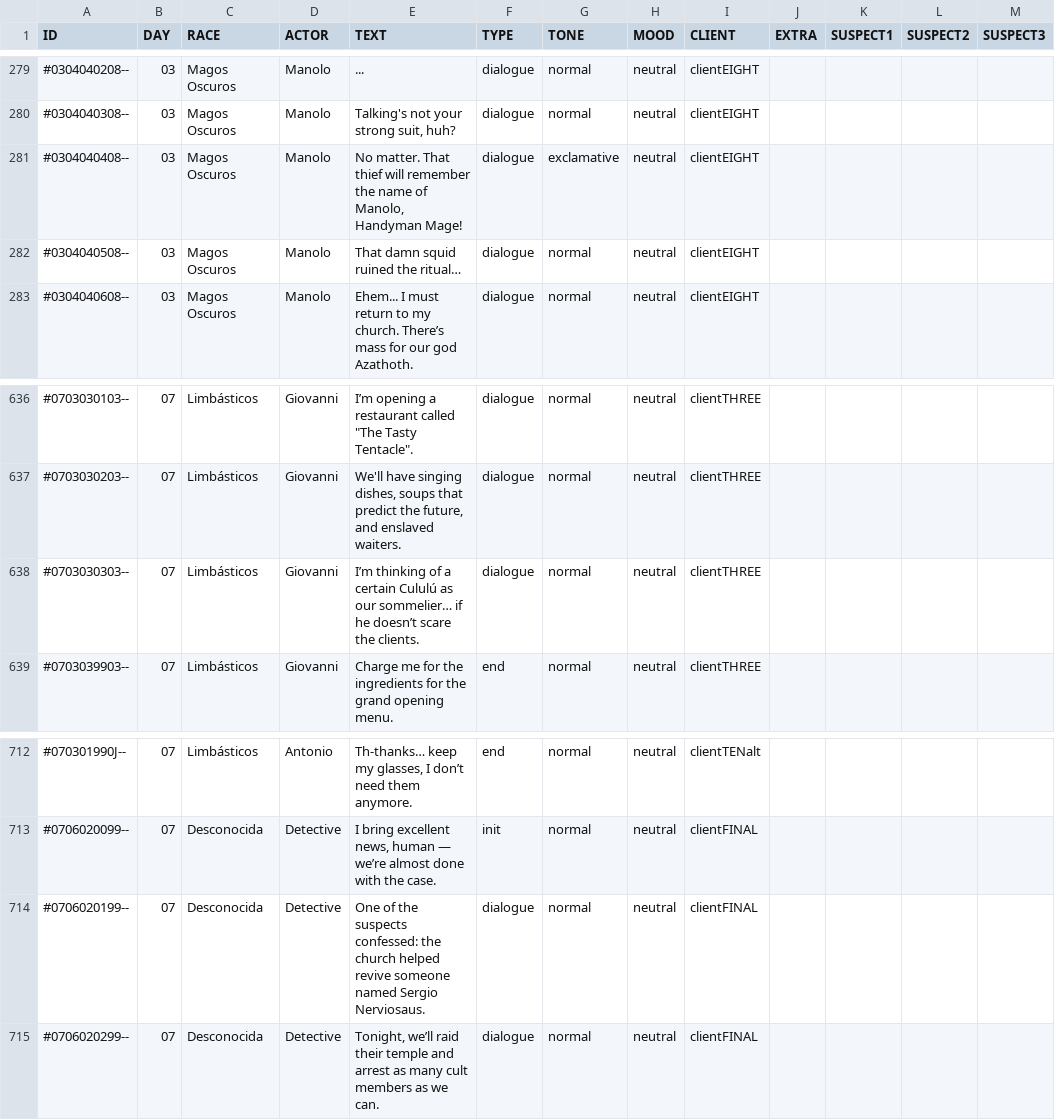
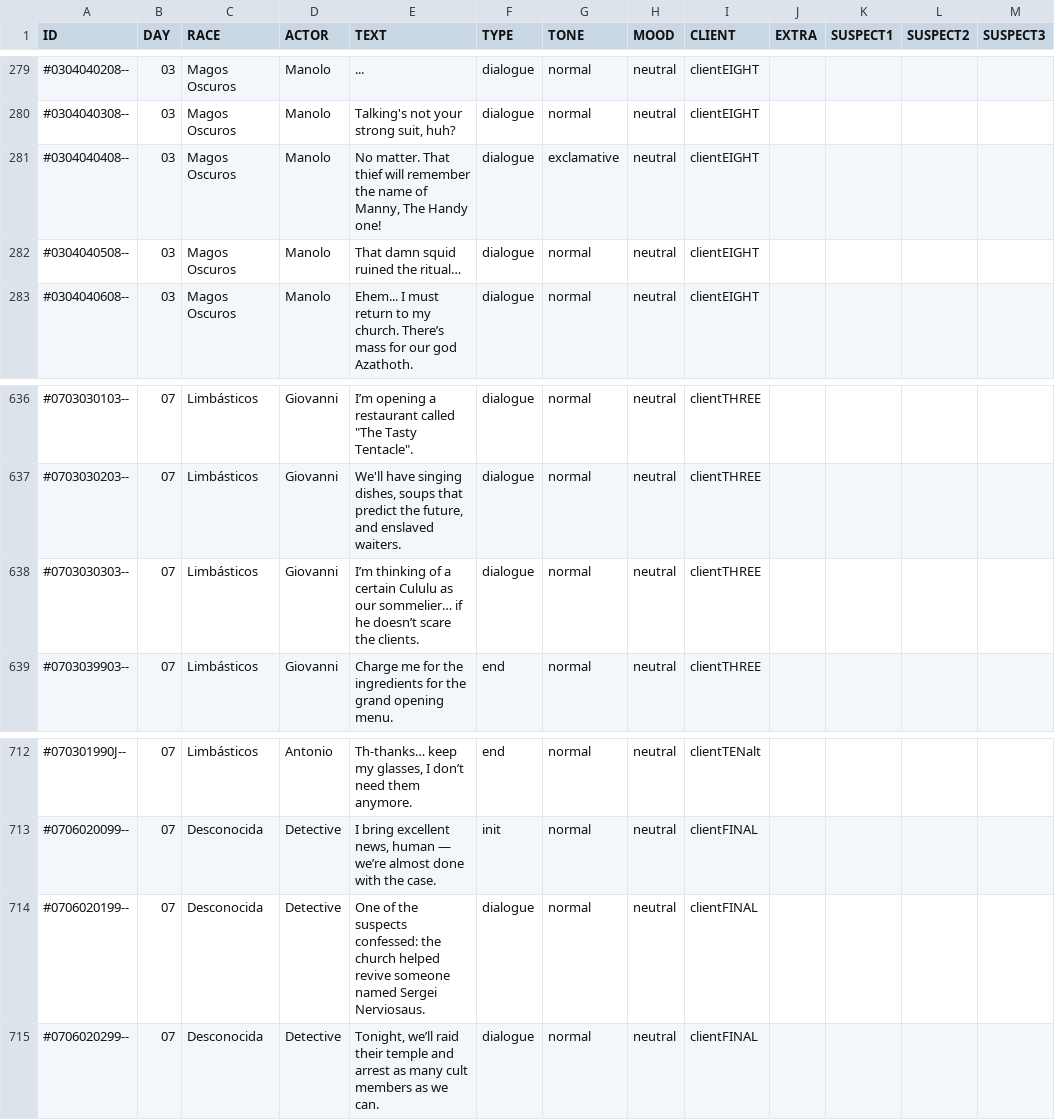
Before and after one commit to MirtharCode/CoinsOnly2024, a CSV file: Assets/Resources/CSV/Dialogues/dialogue_EN.csv, drawn as a sheet; only a part is shown, gaps mark what is left out; the diff covers the shown part only; the diff names each change by its address in the sheet, - before the commit and + after, or states it on an @@ line.

```diff
--- a/Assets/Resources/CSV/Dialogues/dialogue_EN.csv
+++ b/Assets/Resources/CSV/Dialogues/dialogue_EN.csv
-E281 (TEXT): …name of Manolo, Handyman Mage!
+E281 (TEXT): …name of Manny, The Handy one!
-E638 (TEXT): …a certain Cululú as our…
+E638 (TEXT): …a certain Cululu as our…
-E714 (TEXT): …someone named Sergio Nerviosaus.
+E714 (TEXT): …someone named Sergei Nerviosaus.
```
Also changed, not shown: 6 edited cells elsewhere in this file, Assets/Resources/CSV/Dialogues/dialogue_ES.csv, 29 other files.
